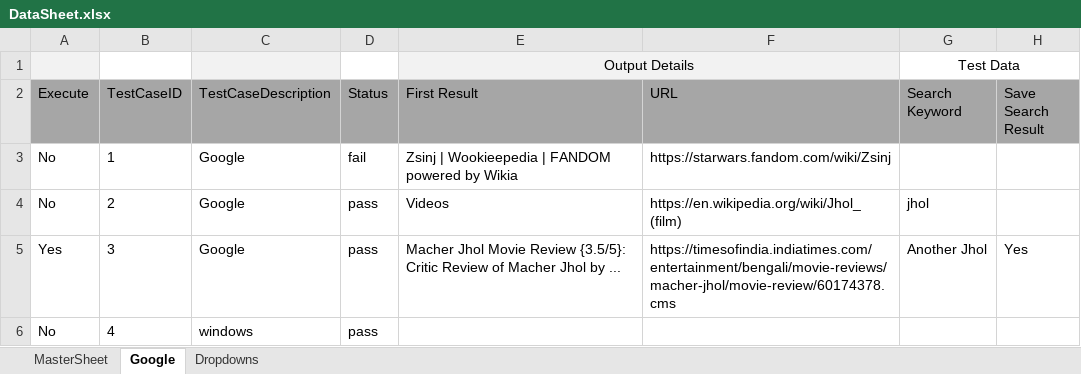
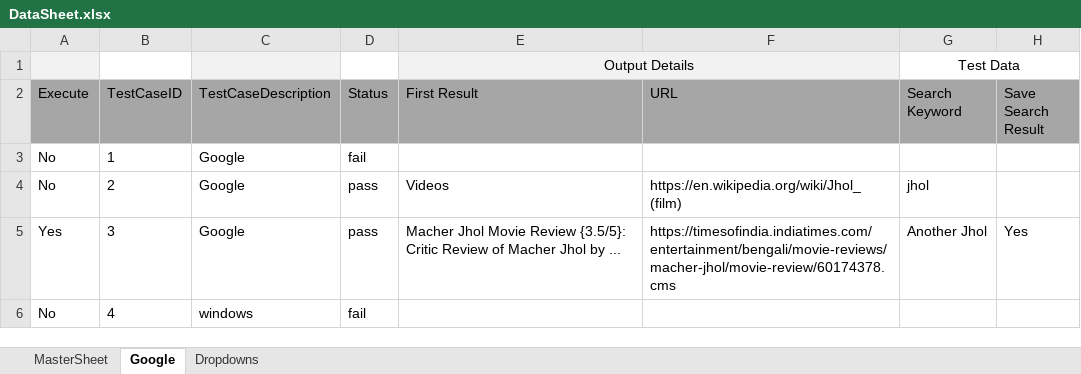
Before and after one commit to ArghyArghyA/Jhol-Framework, an Excel workbook: target/test-classes/Data/DataSheet.xlsx, sheet Google, drawn as a sheet; values as stored, in another font and other column widths than the file's, no borders; conditional formats not drawn; the diff names each change by its address in the sheet, - before the commit and + after, or states it on an @@ line.

```diff
--- a/target/test-classes/Data/DataSheet.xlsx (sheet Google)
+++ b/target/test-classes/Data/DataSheet.xlsx (sheet Google)
-E3 (First Result): Zsinj | Wookieepedia | FANDOM powered by Wikia
+E3 (First Result): (empty)
-F3 (URL): https://starwars.fandom.com/wiki/Zsinj
+F3 (URL): (empty)
-D6 (Status): pass
+D6 (Status): fail
```
Also changed, not shown: 31 other files.
